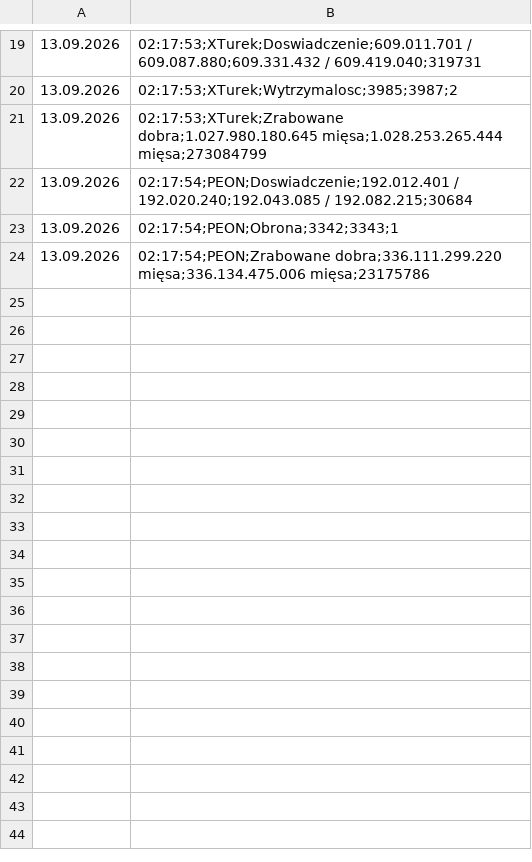
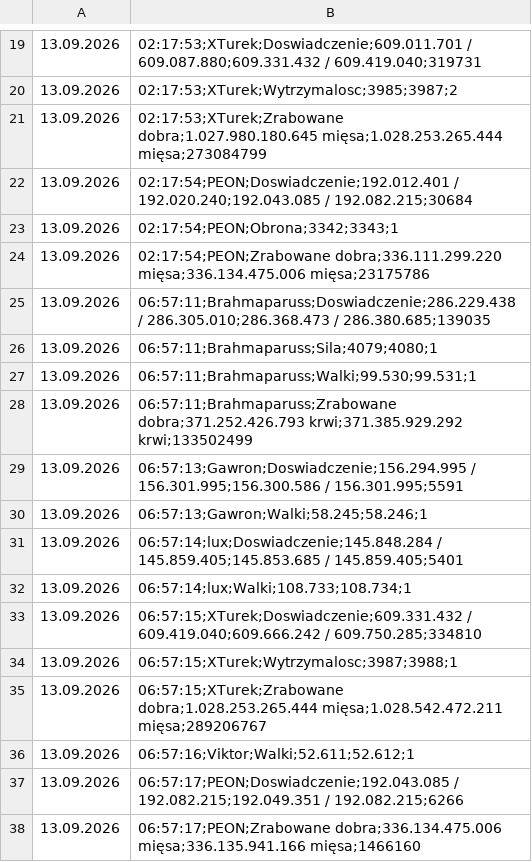
Before and after one commit to statystyki-bf/SledzikBitefight, a CSV file: Raport_Bitefight_13.09.2026.csv, drawn as a sheet; only a part is shown, gaps mark what is left out.

```diff
--- a/Raport_Bitefight_13.09.2026.csv
+++ b/Raport_Bitefight_13.09.2026.csv
@@ -24 +24,15 @@
 13.09.2026, 02:17:54;PEON;Zrabowane dobra;336.111.299.220 mięsa;336.134.475.006 mięsa;23175786
+13.09.2026, 06:57:11;Brahmaparuss;Doswiadczenie;286.229.438 / 286.305.010;286.368.473 / 286.380.685;139035
+13.09.2026, 06:57:11;Brahmaparuss;Sila;4079;4080;1
+13.09.2026, 06:57:11;Brahmaparuss;Walki;99.530;99.531;1
+13.09.2026, 06:57:11;Brahmaparuss;Zrabowane dobra;371.252.426.793 krwi;371.385.929.292 krwi;133502499
+13.09.2026, 06:57:13;Gawron;Doswiadczenie;156.294.995 / 156.301.995;156.300.586 / 156.301.995;5591
+13.09.2026, 06:57:13;Gawron;Walki;58.245;58.246;1
+13.09.2026, 06:57:14;lux;Doswiadczenie;145.848.284 / 145.859.405;145.853.685 / 145.859.405;5401
+13.09.2026, 06:57:14;lux;Walki;108.733;108.734;1
+13.09.2026, 06:57:15;XTurek;Doswiadczenie;609.331.432 / 609.419.040;609.666.242 / 609.750.285;334810
+13.09.2026, 06:57:15;XTurek;Wytrzymalosc;3987;3988;1
+13.09.2026, 06:57:15;XTurek;Zrabowane dobra;1.028.253.265.444 mięsa;1.028.542.472.211 mięsa;289206767
+13.09.2026, 06:57:16;Viktor;Walki;52.611;52.612;1
+13.09.2026, 06:57:17;PEON;Doswiadczenie;192.043.085 / 192.082.215;192.049.351 / 192.082.215;6266
+13.09.2026, 06:57:17;PEON;Zrabowane dobra;336.134.475.006 mięsa;336.135.941.166 mięsa;1466160
```
Also changed, not shown: 1 other file.
